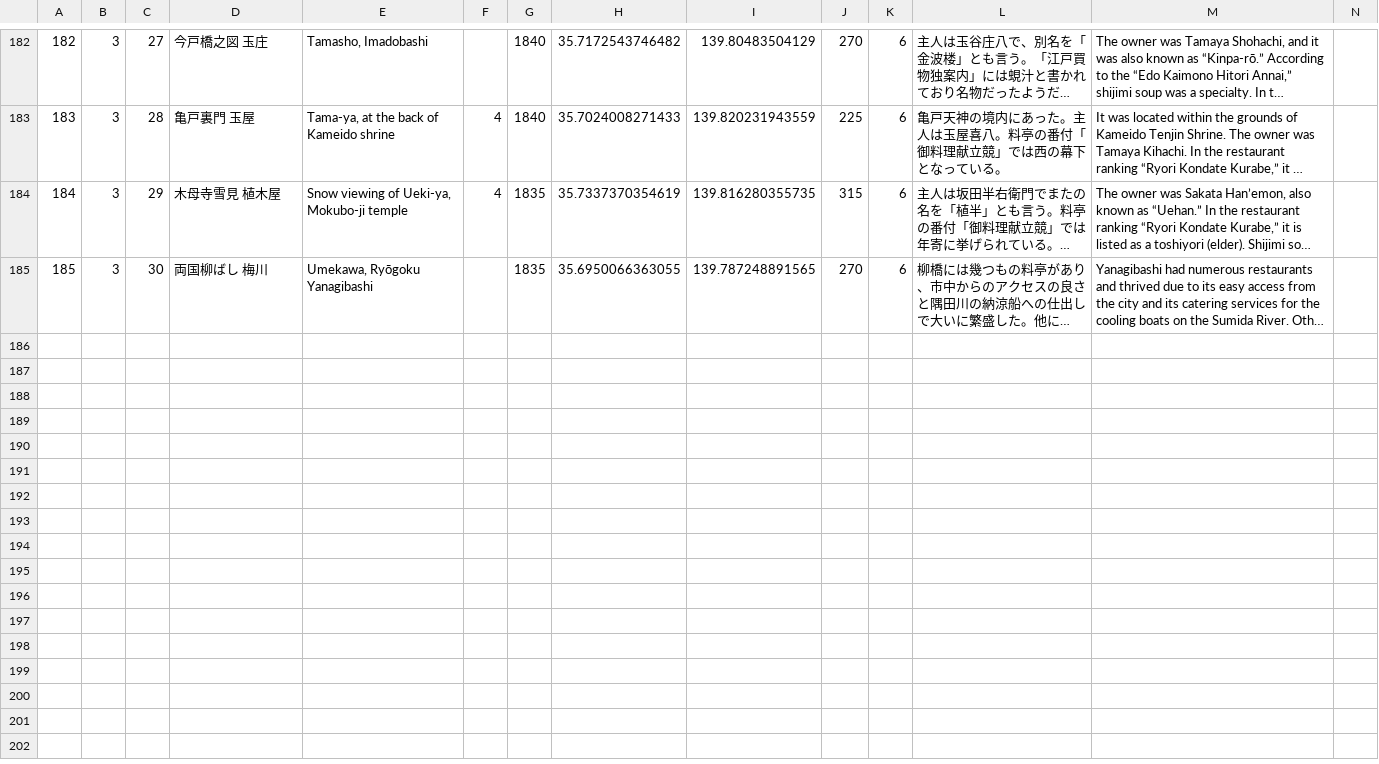
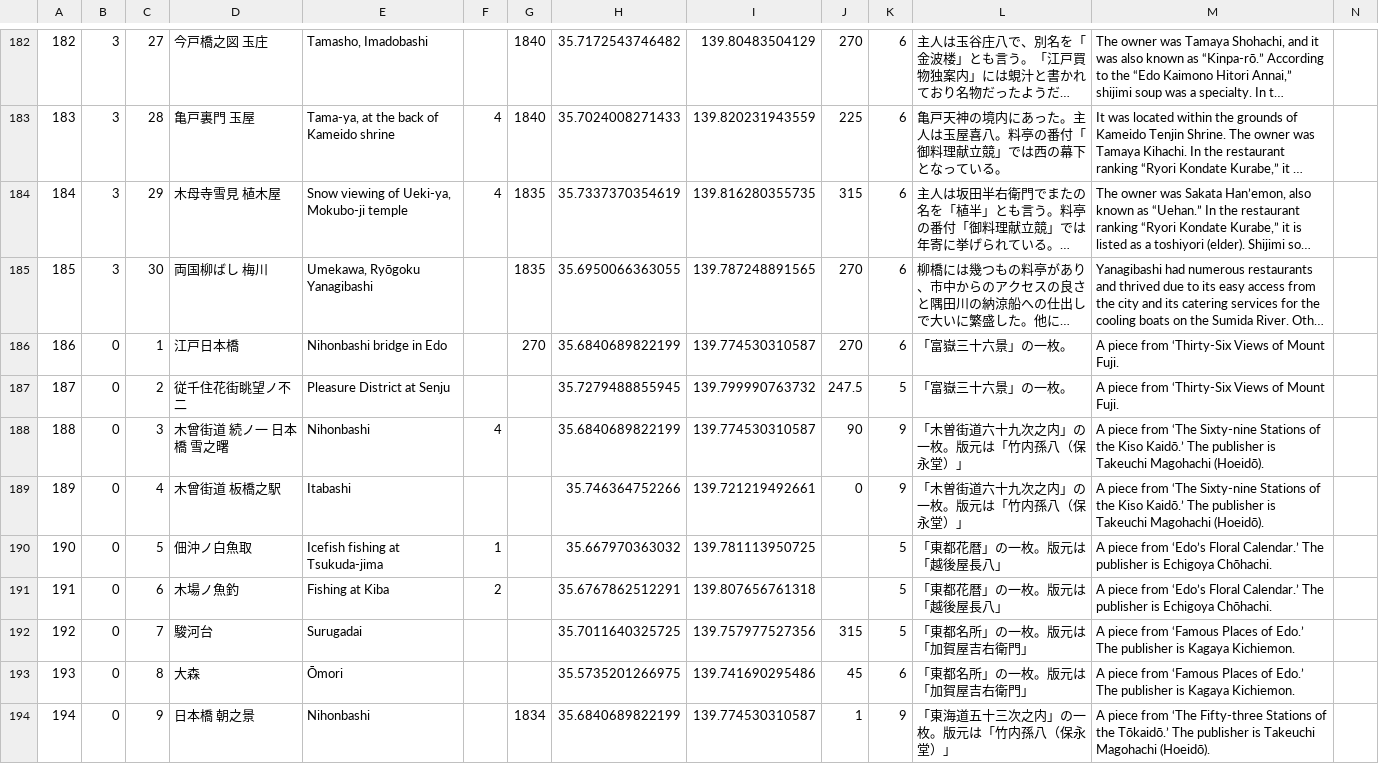
Before and after one commit to rectangle0123/edo_ukiyo_map, a CSV file: assets/data/works.csv, drawn as a sheet; only a part is shown, gaps mark what is left out; long unchanged cells end in …; the diff names each change by its address in the sheet, - before the commit and + after, or states it on an @@ line.

```diff
--- a/assets/data/works.csv
+++ b/assets/data/works.csv
+row 186: 186 | 0 | 1 | 江戸日本橋 | Nihonbashi bridge in Edo |  | 270 | 35.6840689822199 | 139.774530310587 | 270 | 6 | 「富嶽三十六景」の一枚。 | A piece from ‘Thirty-Six Views of Mount Fuji.
+row 187: 187 | 0 | 2 | 従千住花街眺望ノ不二 | Pleasure District at Senju |  |  | 35.7279488855945 | 139.799990763732 | 247.5 | 5 | 「富嶽三十六景」の一枚。 | A piece from ‘Thirty-Six Views of Mount Fuji.
+row 188: 188 | 0 | 3 | 木曾街道 続ノ一 日本橋 雪之曙 | Nihonbashi | 4 |  | 35.6840689822199 | 139.774530310587 | 90 | 9 | 「木曽街道六十九次之内」の一枚。版元は「竹内孫八（保永堂）」 | A piece from ‘The Sixty-nine Stations of the Kiso Kaidō.’ The publisher is Takeuchi Magohachi (Hoeidō).
+row 189: 189 | 0 | 4 | 木曾街道 板橋之駅 | Itabashi |  |  | 35.746364752266 | 139.721219492661 | 0 | 9 | 「木曽街道六十九次之内」の一枚。版元は「竹内孫八（保永堂）」 | A piece from ‘The Sixty-nine Stations of the Kiso Kaidō.’ The publisher is Takeuchi Magohachi (Hoeidō).
+row 190: 190 | 0 | 5 | 佃沖ノ白魚取 | Icefish fishing at Tsukuda-jima | 1 |  | 35.667970363032 | 139.781113950725 |  | 5 | 「東都花暦」の一枚。版元は「越後屋長八」 | A piece from ‘Edo’s Floral Calendar.’ The publisher is Echigoya Chōhachi.
+row 191: 191 | 0 | 6 | 木場ノ魚釣 | Fishing at Kiba | 2 |  | 35.6767862512291 | 139.807656761318 |  | 5 | 「東都花暦」の一枚。版元は「越後屋長八」 | A piece from ‘Edo’s Floral Calendar.’ The publisher is Echigoya Chōhachi.
+row 192: 192 | 0 | 7 | 駿河台 | Surugadai |  |  | 35.7011640325725 | 139.757977527356 | 315 | 5 | 「東都名所」の一枚。版元は「加賀屋吉右衛門」 | A piece from ‘Famous Places of Edo.’ The publisher is Kagaya Kichiemon.
+row 193: 193 | 0 | 8 | 大森 | Ōmori |  |  | 35.5735201266975 | 139.741690295486 | 45 | 6 | 「東都名所」の一枚。版元は「加賀屋吉右衛門」 | A piece from ‘Famous Places of Edo.’ The publisher is Kagaya Kichiemon.
+row 194: 194 | 0 | 9 | 日本橋 朝之景 | Nihonbashi |  | 1834 | 35.6840689822199 | 139.774530310587 | 1 | 9 | 「東海道五十三次之内」の一枚。版元は「竹内孫八（保永堂）」 | A piece from ‘The Fifty-three Stations of the Tōkaidō.’ The publisher is Takeuchi Magohachi (Hoeidō).
```
Also changed, not shown: assets/data/painters.csv, assets/data/sources.csv, 15 other files.
